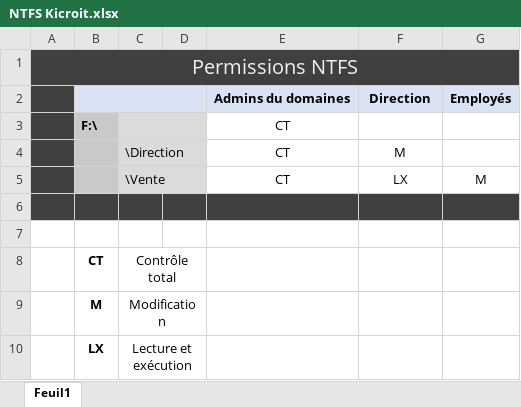
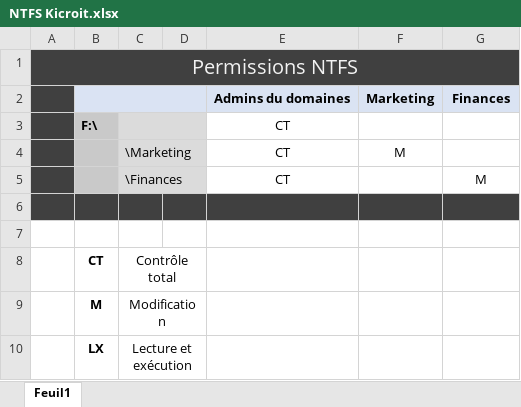
Before and after one commit to andreafont/TPI-Infrastrucutre-d-une-PME-avec-deux-sites-distants, an Excel workbook: NTFS Kicroit.xlsx, sheet Feuil1, drawn as a sheet; values as stored, in another font and other column widths than the file's, no borders; charts and pictures not drawn; removed rows and columns are numbered as before the commit, all else as after; the diff names each change by its address in the sheet, - before the commit and + after, or states it on an @@ line.

```diff
--- a/NTFS Kicroit.xlsx (sheet Feuil1)
+++ b/NTFS Kicroit.xlsx (sheet Feuil1)
-row 2:  |  |  |  | Admins du domaines | Direction | Employés
+row 2:  |  |  |  | Admins du domaines | Marketing | Finances
-C4: \Direction
+C4: \Marketing
-C5: \Vente
+C5: \Finances
-F5: LX
+F5: (empty)
```
Also changed, not shown: Utilisateurs et groupes Kicroit.xlsx, 1 other file.
